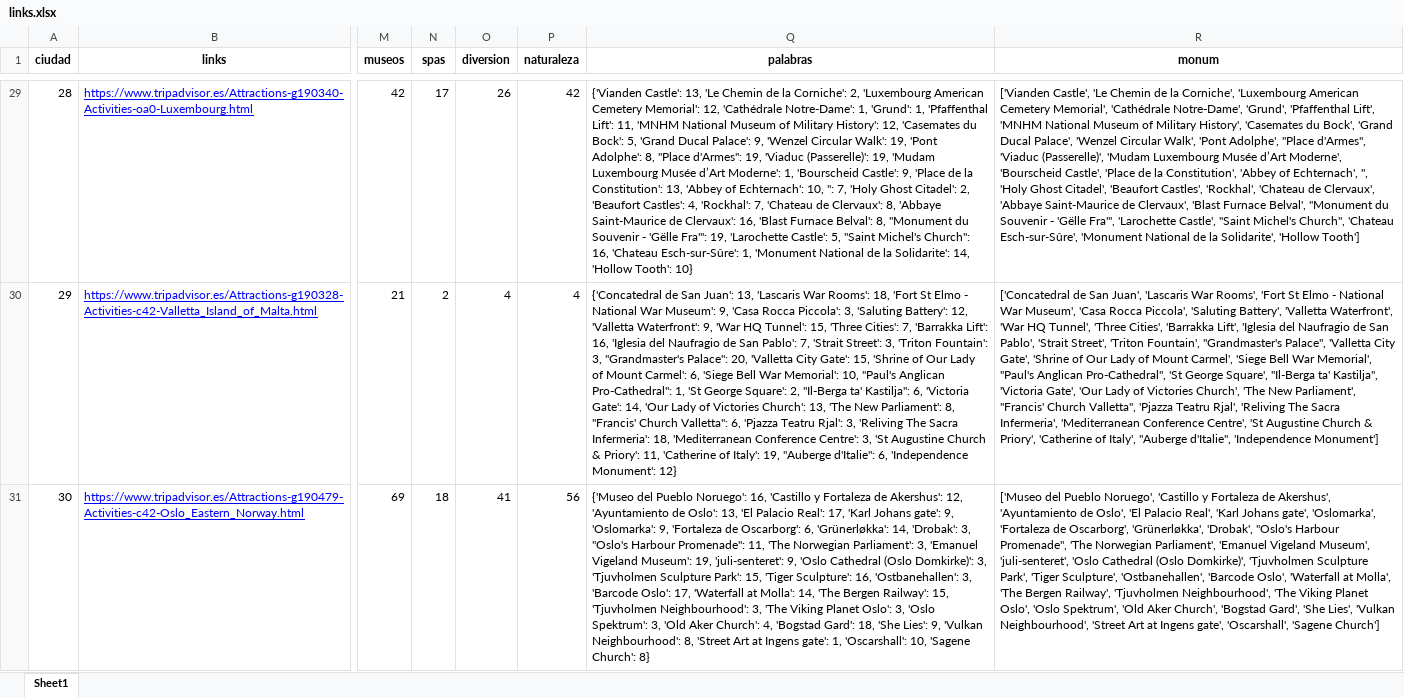
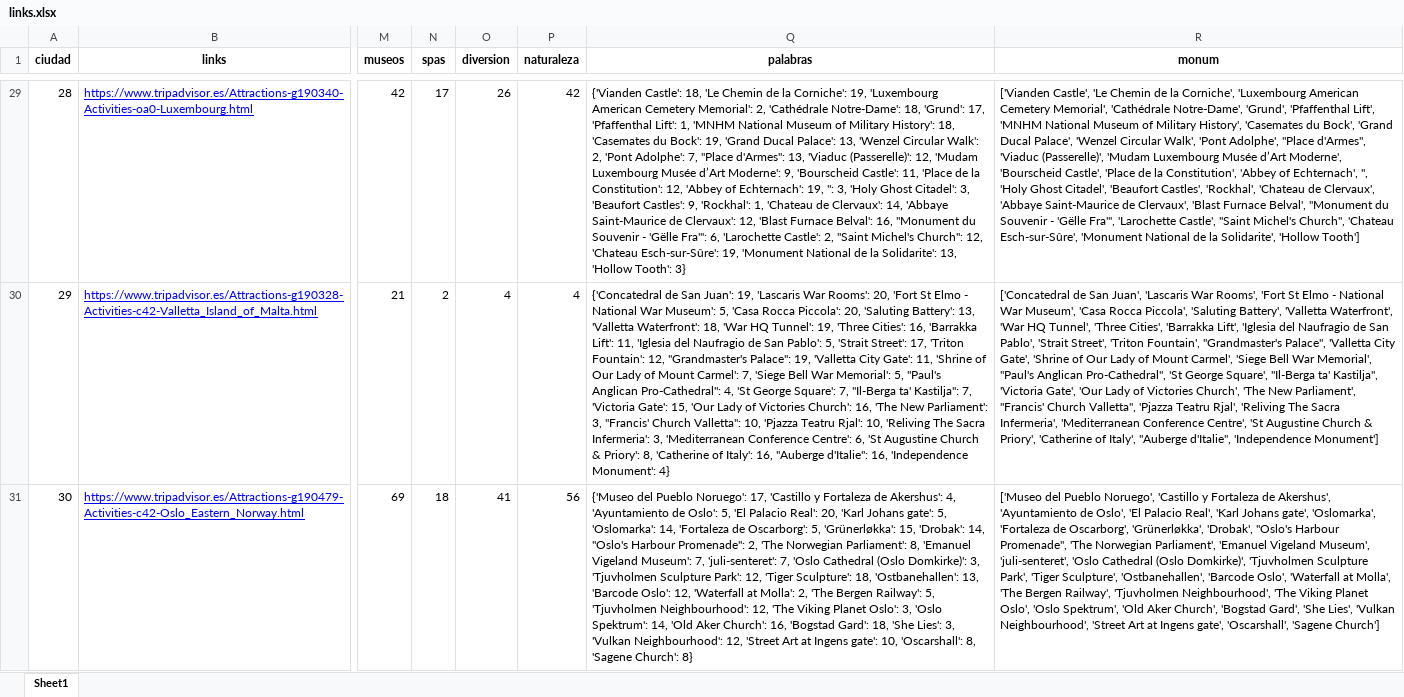
Before and after one commit to Barge7/PROYECTO-FINAL, an Excel workbook: links.xlsx, sheet Sheet1, drawn as a sheet; only a part is shown, gaps mark what is left out; values as stored, in another font and other column widths than the file's, no borders; the diff covers the shown part only; the diff names each change by its address in the sheet, - before the commit and + after, or states it on an @@ line.

```diff
--- a/links.xlsx (sheet Sheet1)
+++ b/links.xlsx (sheet Sheet1)
-Q29 (palabras): {'Vianden Castle': 13, 'Le Chemin de la Corniche': 2, 'Luxembourg American Cemetery Memorial': 12, 'Cathédrale Notre-Dame': 1, 'Grund': 1, 'Pfaffenthal Lift': 11, 'MNHM National Museum of Military History': 12, 'Casemates du Bock': 5, 'Grand Ducal Palace': 9, 'Wenzel Circular Walk': 19, 'Pont Adolphe': 8, "Place d'Armes": 19, 'Viaduc (Passerelle)': 19, 'Mudam Luxembourg Musée d’Art Moderne': 1, 'Bourscheid Castle': 9, 'Place de la Constitution': 13, 'Abbey of Echternach': 10, '': 7, 'Holy Ghost Citadel': 2, 'Beaufort Castles': 4, 'Rockhal': 7, 'Chateau de Clervaux': 8, 'Abbaye Saint-Maurice de Clervaux': 16, 'Blast Furnace Belval': 8, "Monument du Souvenir - 'Gëlle Fra'": 19, 'Larochette Castle': 5, "Saint Michel's Church": 16, 'Chateau Esch-sur-Sûre': 1, 'Monument National de la Solidarite': 14, 'Hollow Tooth': 10}
+Q29 (palabras): {'Vianden Castle': 18, 'Le Chemin de la Corniche': 19, 'Luxembourg American Cemetery Memorial': 2, 'Cathédrale Notre-Dame': 18, 'Grund': 17, 'Pfaffenthal Lift': 1, 'MNHM National Museum of Military History': 18, 'Casemates du Bock': 19, 'Grand Ducal Palace': 13, 'Wenzel Circular Walk': 2, 'Pont Adolphe': 7, "Place d'Armes": 13, 'Viaduc (Passerelle)': 12, 'Mudam Luxembourg Musée d’Art Moderne': 9, 'Bourscheid Castle': 11, 'Place de la Constitution': 12, 'Abbey of Echternach': 19, '': 3, 'Holy Ghost Citadel': 3, 'Beaufort Castles': 9, 'Rockhal': 1, 'Chateau de Clervaux': 14, 'Abbaye Saint-Maurice de Clervaux': 12, 'Blast Furnace Belval': 16, "Monument du Souvenir - 'Gëlle Fra'": 6, 'Larochette Castle': 2, "Saint Michel's Church": 12, 'Chateau Esch-sur-Sûre': 19, 'Monument National de la Solidarite': 13, 'Hollow Tooth': 3}
-Q30 (palabras): …San Juan': 13, 'Lascaris War Rooms': 18, 'Fort St Elmo - National War Museum': 9, 'Casa Rocca Piccola': 3, 'Saluting Battery': 12, 'Valletta Waterfront': 9, 'War HQ Tunnel': 15, 'Three Cities': 7, 'Barrakka Lift': 16, 'Iglesia del Naufragio de San Pablo': 7, 'Strait Street': 3, 'Triton Fountain': 3, "Grandmaster's Palace": 20, 'Valletta City Gate': 15, 'Shrine of Our Lady of Mount Carmel': 6, 'Siege Bell War Memorial': 10, "Paul's Anglican Pro-Cathedral": 1, 'St George Square': 2, "Il-Berga ta' Kastilja": 6, 'Victoria Gate': 14, 'Our Lady of Victories Church': 13, 'The New Parliament': 8, "Francis' Church Valletta": 6, 'Pjazza Teatru Rjal': 3, 'Reliving The Sacra Infermeria': 18, 'Mediterranean Conference Centre': 3, 'St Augustine Church & Priory': 11, 'Catherine of Italy': 19, "Auberge d'Italie": 6, 'Independence Monument': 12}
+Q30 (palabras): …San Juan': 19, 'Lascaris War Rooms': 20, 'Fort St Elmo - National War Museum': 5, 'Casa Rocca Piccola': 20, 'Saluting Battery': 13, 'Valletta Waterfront': 18, 'War HQ Tunnel': 19, 'Three Cities': 16, 'Barrakka Lift': 11, 'Iglesia del Naufragio de San Pablo': 5, 'Strait Street': 17, 'Triton Fountain': 12, "Grandmaster's Palace": 19, 'Valletta City Gate': 11, 'Shrine of Our Lady of Mount Carmel': 7, 'Siege Bell War Memorial': 5, "Paul's Anglican Pro-Cathedral": 4, 'St George Square': 7, "Il-Berga ta' Kastilja": 7, 'Victoria Gate': 15, 'Our Lady of Victories Church': 16, 'The New Parliament': 3, "Francis' Church Valletta": 10, 'Pjazza Teatru Rjal': 10, 'Reliving The Sacra Infermeria': 3, 'Mediterranean Conference Centre': 6, 'St Augustine Church & Priory': 8, 'Catherine of Italy': 16, "Auberge d'Italie": 16, 'Independence Monument': 4}
-Q31 (palabras): …Pueblo Noruego': 16, 'Castillo y Fortaleza de Akershus': 12, 'Ayuntamiento de Oslo': 13, 'El Palacio Real': 17, 'Karl Johans gate': 9, 'Oslomarka': 9, 'Fortaleza de Oscarborg': 6, 'Grünerløkka': 14, 'Drobak': 3, "Oslo's Harbour Promenade": 11, 'The Norwegian Parliament': 3, 'Emanuel Vigeland Museum': 19, 'juli-senteret': 9, 'Oslo Cathedral (Oslo Domkirke)': 3, 'Tjuvholmen Sculpture Park': 15, 'Tiger Sculpture': 16, 'Ostbanehallen': 3, 'Barcode Oslo': 17, 'Waterfall at Molla': 14, 'The Bergen Railway': 15, 'Tjuvholmen Neighbourhood': 3, 'The Viking Planet Oslo': 3, 'Oslo Spektrum': 3, 'Old Aker Church': 4, 'Bogstad Gard': 18, 'She Lies': 9, 'Vulkan Neighbourhood': 8, 'Street Art at Ingens gate': 1, 'Oscarshall': 10, 'Sagene Church':…
+Q31 (palabras): …Pueblo Noruego': 17, 'Castillo y Fortaleza de Akershus': 4, 'Ayuntamiento de Oslo': 5, 'El Palacio Real': 20, 'Karl Johans gate': 5, 'Oslomarka': 14, 'Fortaleza de Oscarborg': 5, 'Grünerløkka': 15, 'Drobak': 14, "Oslo's Harbour Promenade": 2, 'The Norwegian Parliament': 8, 'Emanuel Vigeland Museum': 7, 'juli-senteret': 7, 'Oslo Cathedral (Oslo Domkirke)': 3, 'Tjuvholmen Sculpture Park': 12, 'Tiger Sculpture': 18, 'Ostbanehallen': 13, 'Barcode Oslo': 12, 'Waterfall at Molla': 2, 'The Bergen Railway': 5, 'Tjuvholmen Neighbourhood': 12, 'The Viking Planet Oslo': 3, 'Oslo Spektrum': 14, 'Old Aker Church': 16, 'Bogstad Gard': 18, 'She Lies': 3, 'Vulkan Neighbourhood': 12, 'Street Art at Ingens gate': 10, 'Oscarshall': 8, 'Sagene Church':…
```
Also changed, not shown: 31 edited cells elsewhere in this sheet, 8 other files.
